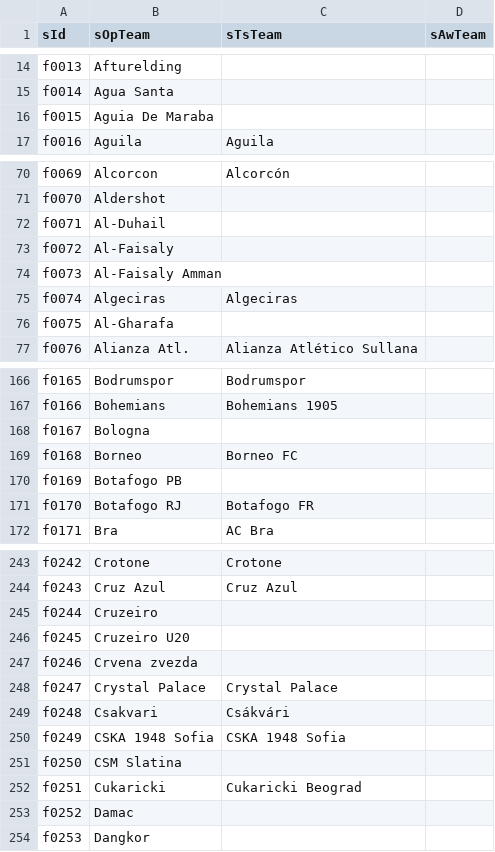
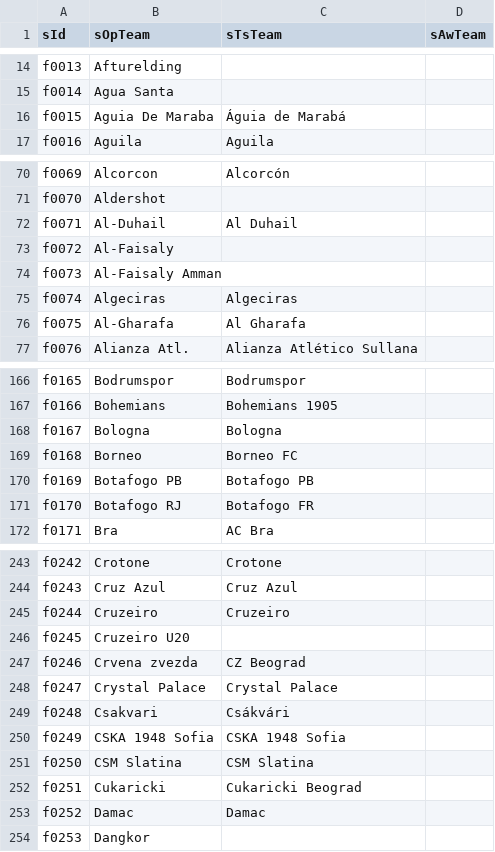
Before and after one commit to jaroslavjerhot/betCompare2, a CSV file: data/transTeams.csv, drawn as a sheet; only a part is shown, gaps mark what is left out; the diff covers the shown part only.

Commit message:
Add files via upload

```diff
--- a/data/transTeams.csv
+++ b/data/transTeams.csv
@@ -15,3 +15,3 @@ f0013;Afturelding;;
 f0014;Agua Santa;;
-f0015;Aguia De Maraba;;
+f0015;Aguia De Maraba;Águia de Marabá;
 f0016;Aguila;Aguila;
@@ -71,3 +71,3 @@ f0069;Alcorcon;Alcorcón;
 f0070;Aldershot;;
-f0071;Al-Duhail;;
+f0071;Al-Duhail;Al Duhail;
 f0072;Al-Faisaly;;
@@ -75,3 +75,3 @@ f0073;Al-Faisaly Amman;;
 f0074;Algeciras;Algeciras;
-f0075;Al-Gharafa;;
+f0075;Al-Gharafa;Al Gharafa;
 f0076;Alianza Atl.;Alianza Atlético Sullana;
@@ -167,5 +167,5 @@ f0165;Bodrumspor;Bodrumspor;
 f0166;Bohemians;Bohemians 1905;
-f0167;Bologna;;
+f0167;Bologna;Bologna;
 f0168;Borneo;Borneo FC;
-f0169;Botafogo PB;;
+f0169;Botafogo PB;Botafogo PB;
 f0170;Botafogo RJ;Botafogo FR;
@@ -244,5 +244,5 @@ f0242;Crotone;Crotone;
 f0243;Cruz Azul;Cruz Azul;
-f0244;Cruzeiro;;
+f0244;Cruzeiro;Cruzeiro;
 f0245;Cruzeiro U20;;
-f0246;Crvena zvezda;;
+f0246;Crvena zvezda;CZ Beograd;
 f0247;Crystal Palace;Crystal Palace;
@@ -250,5 +250,5 @@ f0248;Csakvari;Csákvári;
 f0249;CSKA 1948 Sofia;CSKA 1948 Sofia;
-f0250;CSM Slatina;;
+f0250;CSM Slatina;CSM Slatina;
 f0251;Cukaricki;Cukaricki Beograd;
-f0252;Damac;;
+f0252;Damac;Damac;
 f0253;Dangkor;;
```
Also changed, not shown: 37 edited cells elsewhere in this file.
